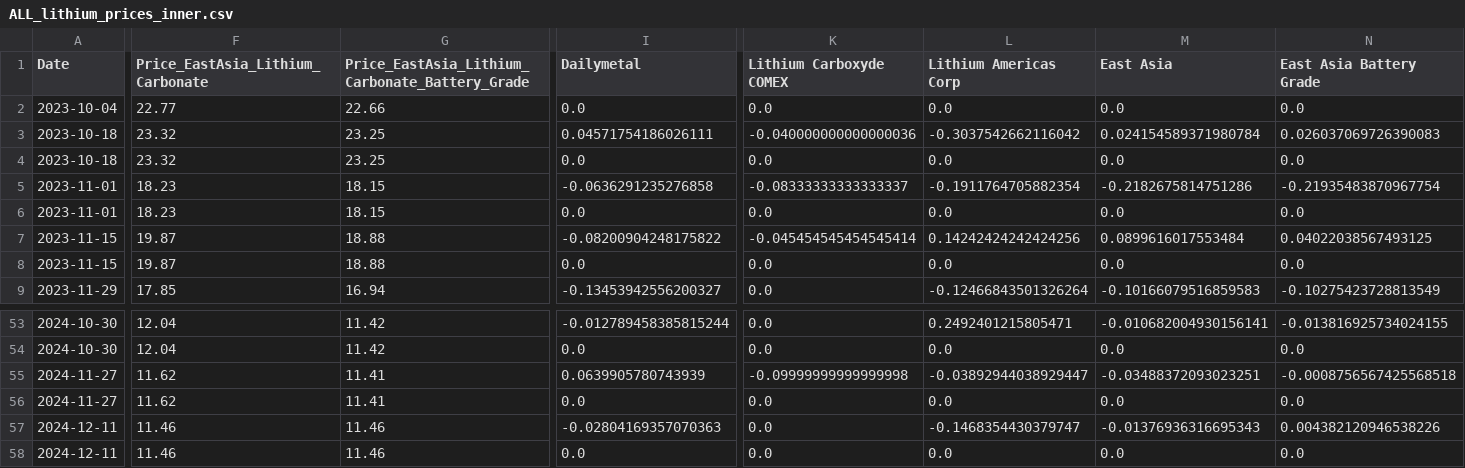
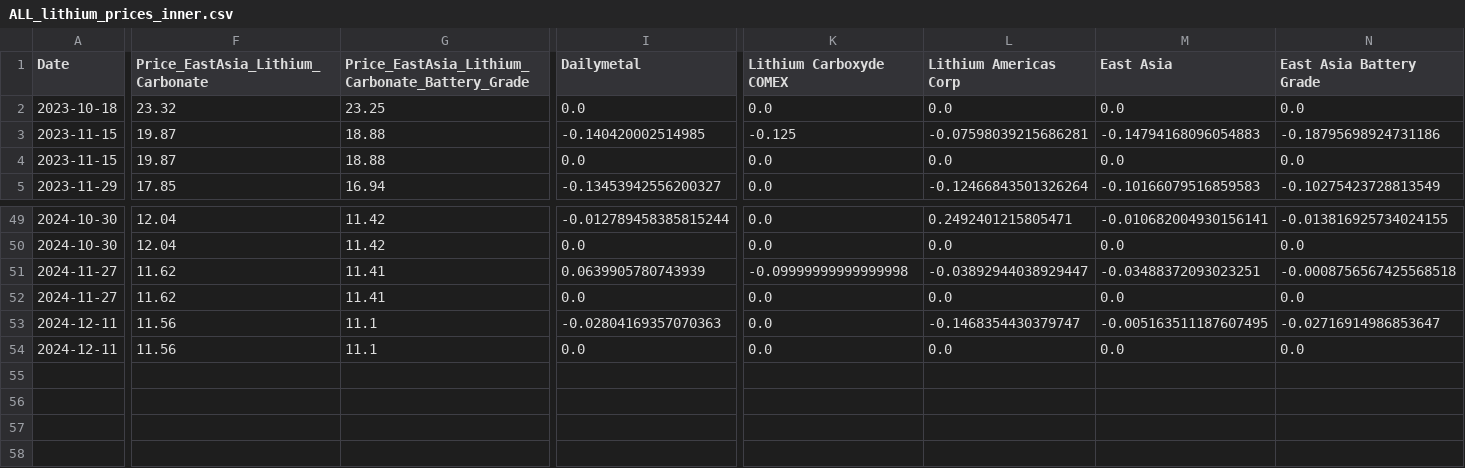
Before and after one commit to Doosheck/metals, a CSV file: data/ALL_lithium_prices_inner.csv, drawn as a sheet; only a part is shown, gaps mark what is left out; removed rows and columns are numbered as before the commit, all else as after; rows hold the shown columns only; the diff covers the shown part only; the diff names each change by its address in the sheet, - before the commit and + after, or states it on an @@ line.

```diff
--- a/data/ALL_lithium_prices_inner.csv
+++ b/data/ALL_lithium_prices_inner.csv
-row 2: 2023-10-04 | 22.77 | 22.66 | 0.0 | 0.0 | 0.0 | 0.0 | 0.0
-row 3: 2023-10-18 | 23.32 | 23.25 | 0.04571754186026111 | -0.040000000000000036 | -0.3037542662116042 | 0.024154589371980784 | 0.026037069726390083
-row 5: 2023-11-01 | 18.23 | 18.15 | -0.0636291235276858 | -0.08333333333333337 | -0.1911764705882354 | -0.2182675814751286 | -0.21935483870967754
-row 6: 2023-11-01 | 18.23 | 18.15 | 0.0 | 0.0 | 0.0 | 0.0 | 0.0
-I3 (Dailymetal): -0.08200904248175822
+I3 (Dailymetal): -0.140420002514985
-K3 (Lithium Carboxyde COMEX): -0.045454545454545414
+K3 (Lithium Carboxyde COMEX): -0.125
-L3 (Lithium Americas Corp): 0.14242424242424256
+L3 (Lithium Americas Corp): -0.07598039215686281
-M3 (East Asia): 0.0899616017553484
+M3 (East Asia): -0.14794168096054883
-N3 (East Asia Battery Grade): 0.04022038567493125
+N3 (East Asia Battery Grade): -0.18795698924731186
-F53:F54 (Price_EastAsia_Lithium_Carbonate): 11.46
+F53:F54 (Price_EastAsia_Lithium_Carbonate): 11.56
-G53:G54: 11.46
+G53:G54: 11.1
-M53 (East Asia): -0.01376936316695343
+M53 (East Asia): -0.005163511187607495
-N53 (East Asia Battery Grade): 0.004382120946538226
+N53 (East Asia Battery Grade): -0.02716914986853647
```
Also changed, not shown: 73 edited cells elsewhere in this file, data/ALL_copper_prices_cubic_spline.csv, data/ALL_lithium_prices_kalman.csv, 13 other files.
